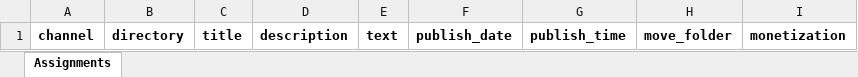
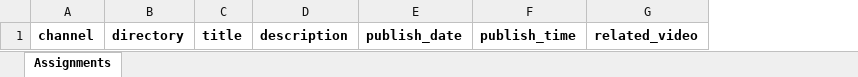
Before and after one commit to megumin123578/upload-short-with-gpm-handle-excel-file, an Excel workbook: upload/cringe.xlsx, sheet Assignments, drawn as a sheet; values as stored, in another font and other column widths than the file's, no borders; removed rows and columns are numbered as before the commit, all else as after; the diff names each change by its address in the sheet, - before the commit and + after, or states it on an @@ line.

Commit message:
update relate column

```diff
--- a/upload/cringe.xlsx (sheet Assignments)
+++ b/upload/cringe.xlsx (sheet Assignments)
-column E, row 1: text
-column H, row 1: move_folder
-column I, row 1: monetization
+column G, row 1: related_video
```
Also changed, not shown: upload_data_with_monetization.xlsx, 8 other files.
